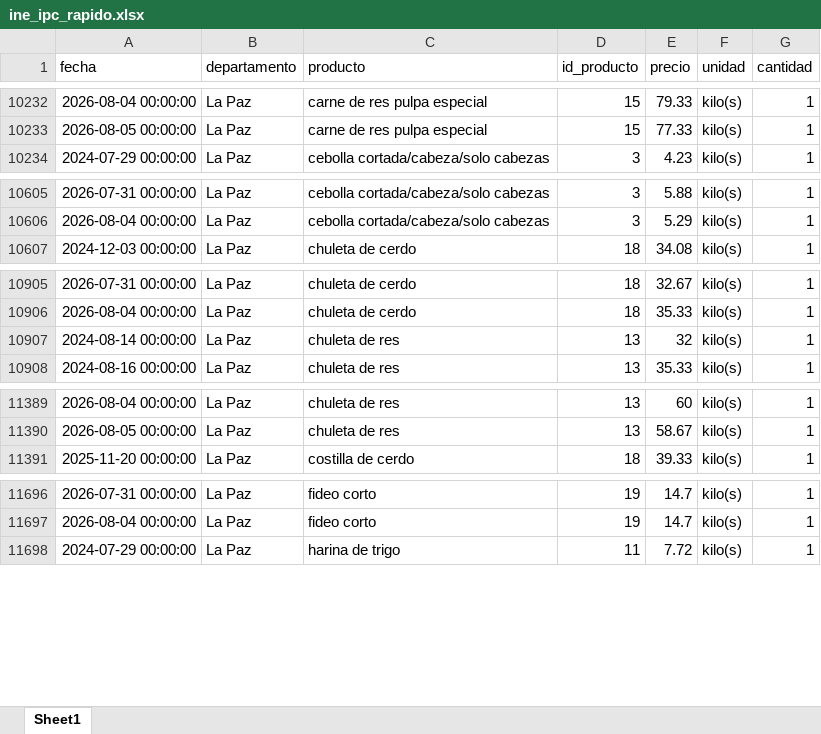
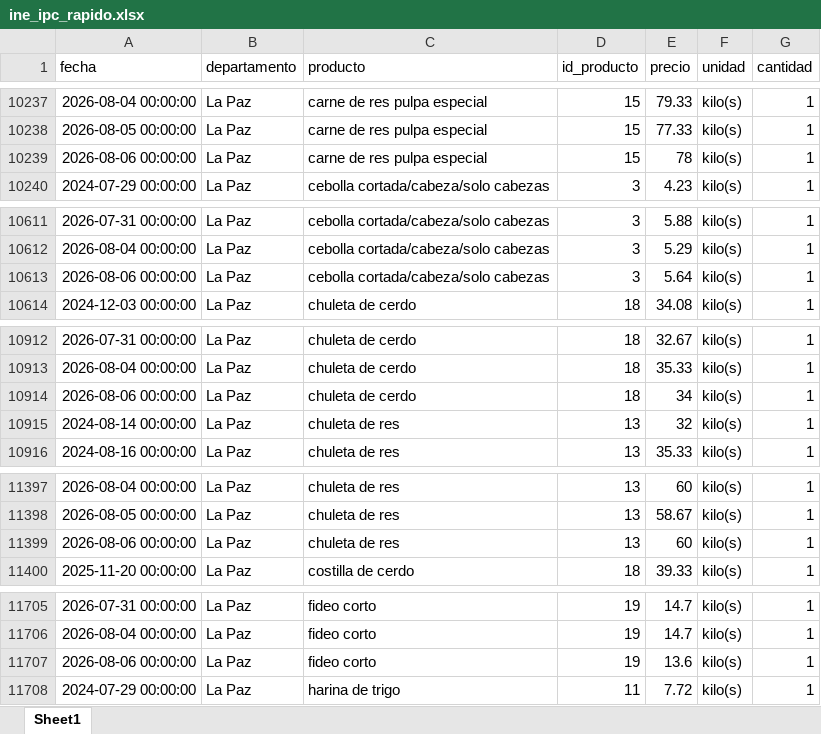
Before and after one commit to mauforonda/indicadores_inflacion, an Excel workbook: ine_ipc_rapido.xlsx, sheet Sheet1, drawn as a sheet; only a part is shown, gaps mark what is left out; values as stored, in another font and other column widths than the file's, no borders; the diff covers the shown part only; the diff names each change by its address in the sheet, - before the commit and + after, or states it on an @@ line.

```diff
--- a/ine_ipc_rapido.xlsx (sheet Sheet1)
+++ b/ine_ipc_rapido.xlsx (sheet Sheet1)
+row 10239: 2026-08-06 00:00:00 | La Paz | carne de res pulpa especial | 15 | 78 | kilo(s) | 1
+row 10613: 2026-08-06 00:00:00 | La Paz | cebolla cortada/cabeza/solo cabezas | 3 | 5.64 | kilo(s) | 1
+row 10914: 2026-08-06 00:00:00 | La Paz | chuleta de cerdo | 18 | 34 | kilo(s) | 1
+row 11399: 2026-08-06 00:00:00 | La Paz | chuleta de res | 13 | 60 | kilo(s) | 1
+row 11707: 2026-08-06 00:00:00 | La Paz | fideo corto | 19 | 13.6 | kilo(s) | 1
```
Also changed, not shown: 17 added rows and 5 moved rows elsewhere in this sheet, 1 other file.
